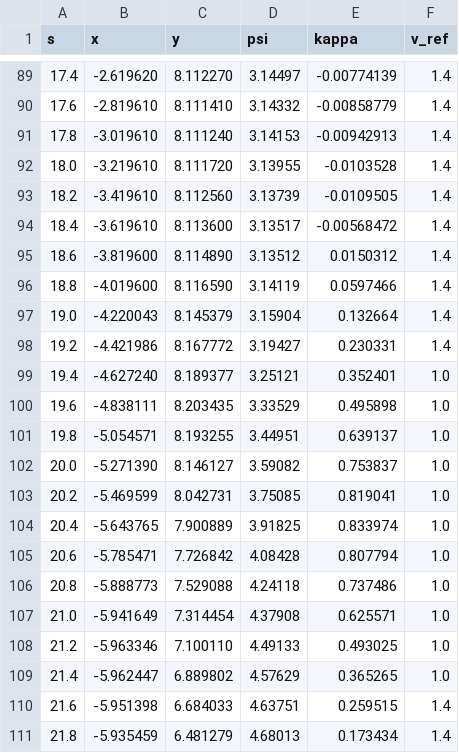
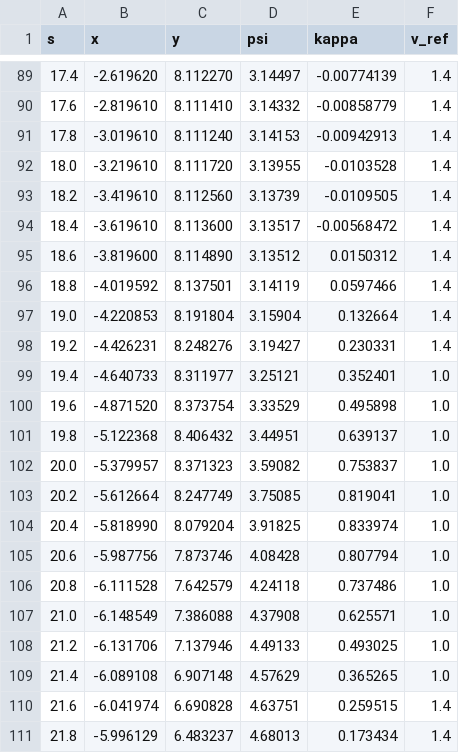
Before and after one commit to andantinow/ros2_pj, a CSV file: src/planning_pkg/data/raceline.csv, drawn as a sheet; only a part is shown, gaps mark what is left out; the diff covers the shown part only.

```diff
--- a/src/planning_pkg/data/raceline.csv
+++ b/src/planning_pkg/data/raceline.csv
@@ -95,17 +95,17 @@ s,x,y,psi,kappa,v_ref
 18.6,-3.819600,8.114890,3.13512,0.0150312,1.4
-18.8,-4.019600,8.116590,3.14119,0.0597466,1.4
-19.0,-4.220043,8.145379,3.15904,0.132664,1.4
-19.2,-4.421986,8.167772,3.19427,0.230331,1.4
-19.4,-4.627240,8.189377,3.25121,0.352401,1.0
-19.6,-4.838111,8.203435,3.33529,0.495898,1.0
-19.8,-5.054571,8.193255,3.44951,0.639137,1.0
-20.0,-5.271390,8.146127,3.59082,0.753837,1.0
-20.2,-5.469599,8.042731,3.75085,0.819041,1.0
-20.4,-5.643765,7.900889,3.91825,0.833974,1.0
-20.6,-5.785471,7.726842,4.08428,0.807794,1.0
-20.8,-5.888773,7.529088,4.24118,0.737486,1.0
-21.0,-5.941649,7.314454,4.37908,0.625571,1.0
-21.2,-5.963346,7.100110,4.49133,0.493025,1.0
-21.4,-5.962447,6.889802,4.57629,0.365265,1.0
-21.6,-5.951398,6.684033,4.63751,0.259515,1.4
-21.8,-5.935459,6.481279,4.68013,0.173434,1.4
+18.8,-4.019592,8.137501,3.14119,0.0597466,1.4
+19.0,-4.220853,8.191804,3.15904,0.132664,1.4
+19.2,-4.426231,8.248276,3.19427,0.230331,1.4
+19.4,-4.640733,8.311977,3.25121,0.352401,1.0
+19.6,-4.871520,8.373754,3.33529,0.495898,1.0
+19.8,-5.122368,8.406432,3.44951,0.639137,1.0
+20.0,-5.379957,8.371323,3.59082,0.753837,1.0
+20.2,-5.612664,8.247749,3.75085,0.819041,1.0
+20.4,-5.818990,8.079204,3.91825,0.833974,1.0
+20.6,-5.987756,7.873746,4.08428,0.807794,1.0
+20.8,-6.111528,7.642579,4.24118,0.737486,1.0
+21.0,-6.148549,7.386088,4.37908,0.625571,1.0
+21.2,-6.131706,7.137946,4.49133,0.493025,1.0
+21.4,-6.089108,6.907148,4.57629,0.365265,1.0
+21.6,-6.041974,6.690828,4.63751,0.259515,1.4
+21.8,-5.996129,6.483237,4.68013,0.173434,1.4
```
Also changed, not shown: 110 edited cells elsewhere in this file, 2 other files.
